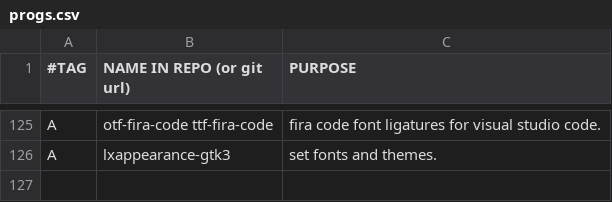
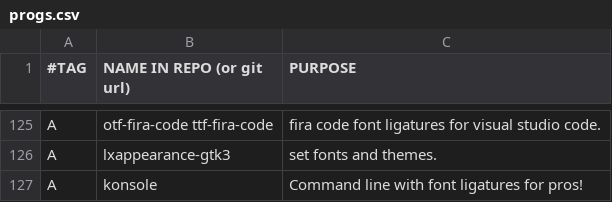
Before and after one commit to gavrisraul/rg.ai, a CSV file: progs.csv, drawn as a sheet; only a part is shown, gaps mark what is left out; the diff names each change by its address in the sheet, - before the commit and + after, or states it on an @@ line.

Commit message:
Update progs.csv

```diff
--- a/progs.csv
+++ b/progs.csv
+row 127: A | konsole | Command line with font ligatures for pros!
```
